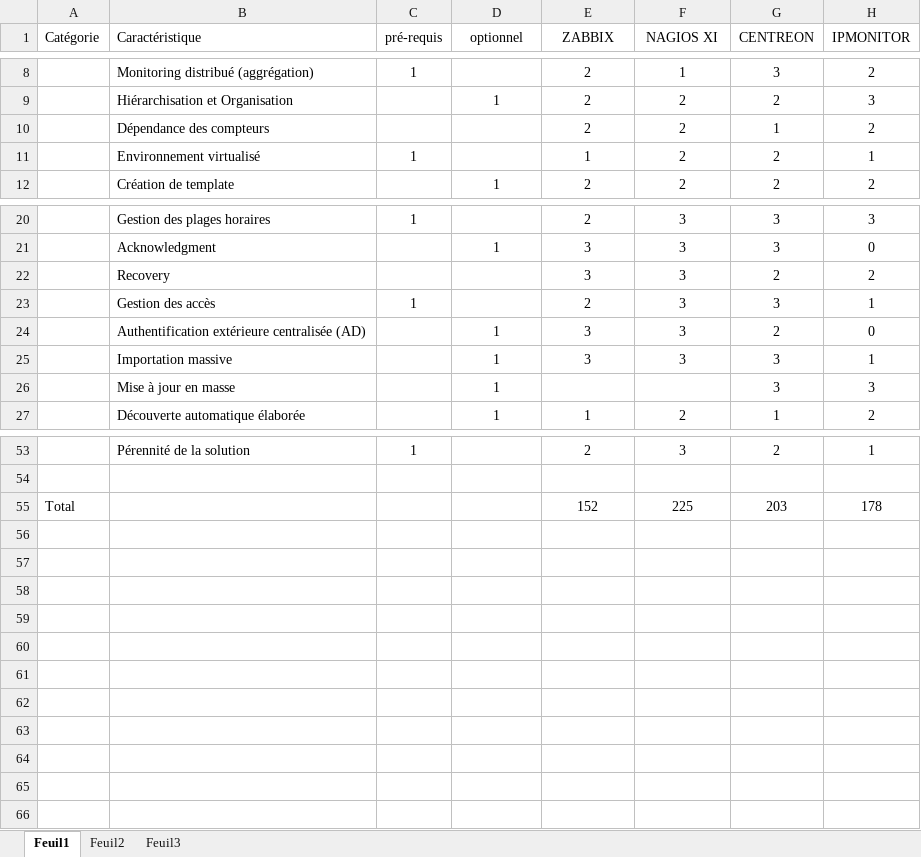
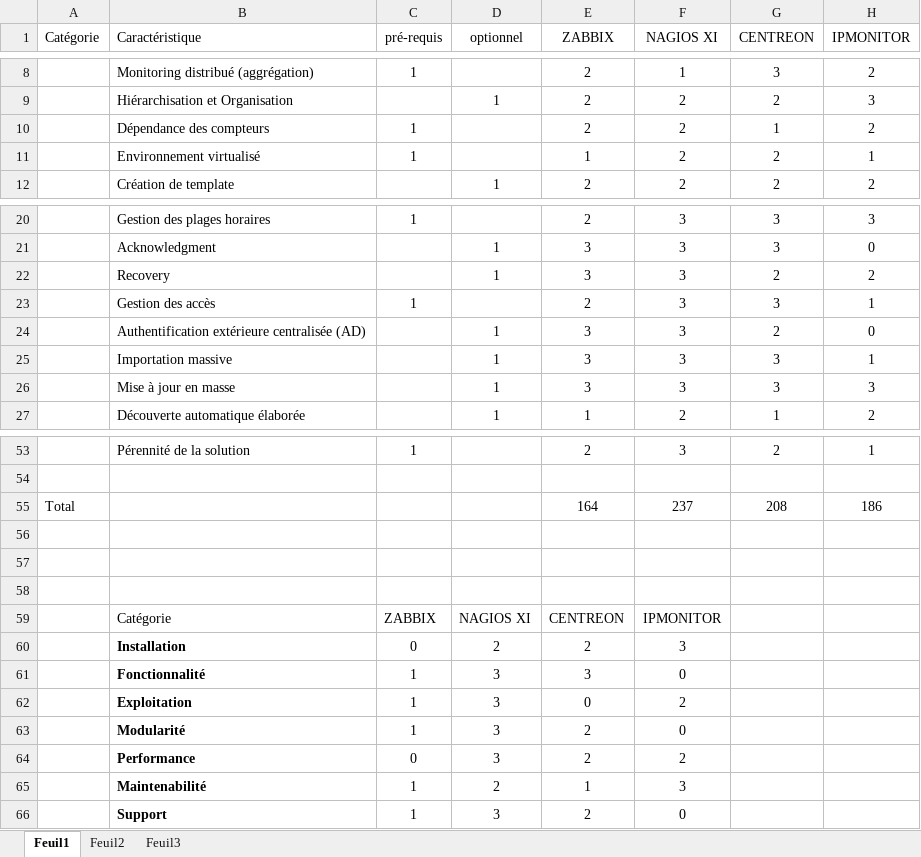
Before and after one commit to cghnassia/bcs-monitoring, an Excel workbook: etude-comparative/comparatif.xlsx, sheet Feuil1, drawn as a sheet; only a part is shown, gaps mark what is left out; values as stored, in another font and other column widths than the file's, no borders; conditional formats and table styles not drawn; addresses are those after the commit; the diff names each change by its address in the sheet, - before the commit and + after, or states it on an @@ line.

Commit message:
Mise à jour du tableau comparatif

```diff
--- a/etude-comparative/comparatif.xlsx (sheet Feuil1)
+++ b/etude-comparative/comparatif.xlsx (sheet Feuil1)
-C10 (pré-requis): (empty)
+C10 (pré-requis): 1
-D22 (optionnel): (empty)
+D22 (optionnel): 1
-E26 (ZABBIX): (empty)
+E26 (ZABBIX): 3
-F26 (NAGIOS XI): (empty)
+F26 (NAGIOS XI): 3
+row 55: Total |  |  |  | 164 | 237 | 208 | 186
-row 56: Total |  |  |  | 152 | 225 | 203 | 178
+row 56: (empty)
+row 57: (empty)
+row 58: (empty)
+row 59:  | Catégorie | ZABBIX | NAGIOS XI | CENTREON | IPMONITOR
+row 60:  | Installation | 0 | 2 | 2 | 3
+row 61:  | Fonctionnalité | 1 | 3 | 3 | 0
+row 62:  | Exploitation | 1 | 3 | 0 | 2
+row 63:  | Modularité | 1 | 3 | 2 | 0
+row 64:  | Performance | 0 | 3 | 2 | 2
+row 65:  | Maintenabilité | 1 | 2 | 1 | 3
+row 66:  | Support | 1 | 3 | 2 | 0
```
